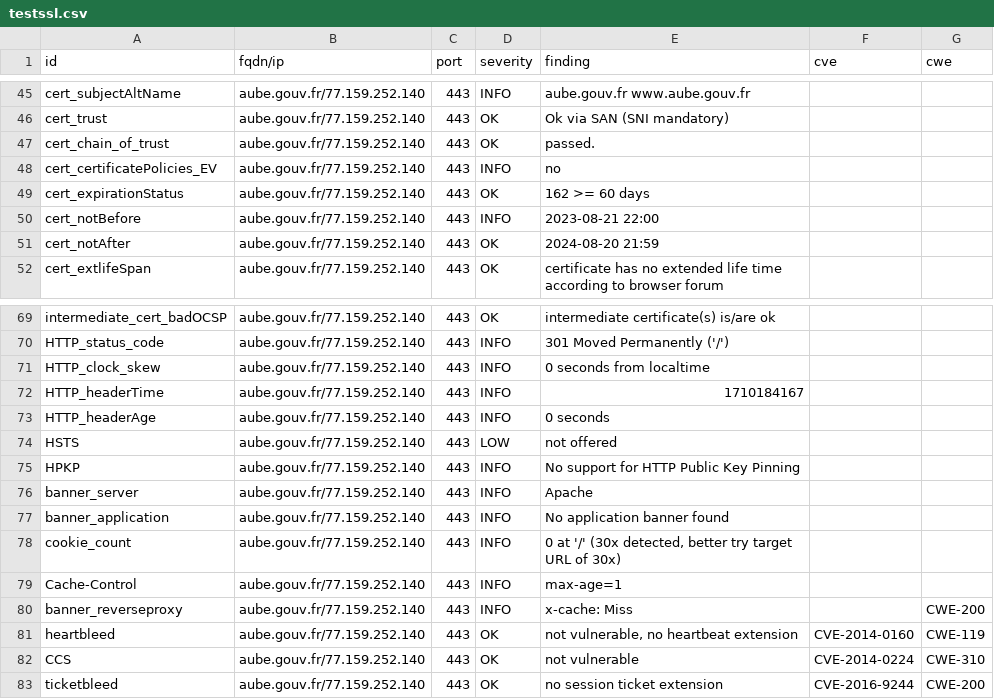
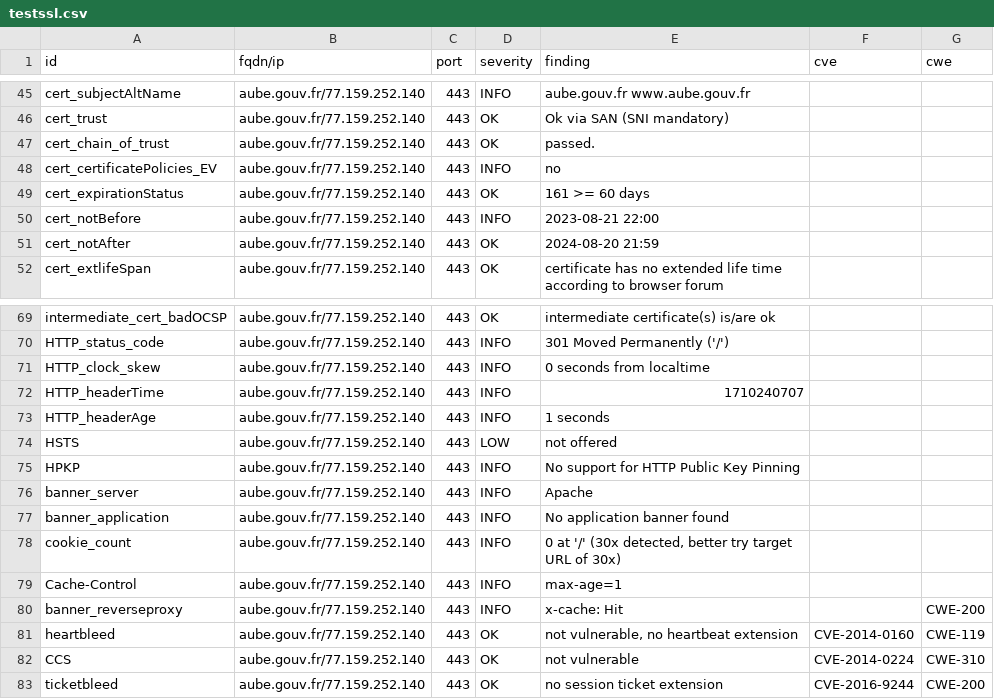
Before and after one commit to GKO-org/dashlordPrd1, a CSV file: results/aHR0cHM6Ly9hdWJlLmdvdXYuZnI=/testssl.csv, drawn as a sheet; only a part is shown, gaps mark what is left out.

```diff
--- a/results/aHR0cHM6Ly9hdWJlLmdvdXYuZnI=/testssl.csv
+++ b/results/aHR0cHM6Ly9hdWJlLmdvdXYuZnI=/testssl.csv
@@ -48,3 +48,3 @@
 "cert_certificatePolicies_EV","aube.gouv.fr/77.159.252.140","443","INFO","no","",""
-"cert_expirationStatus","aube.gouv.fr/77.159.252.140","443","OK","162 >= 60 days","",""
+"cert_expirationStatus","aube.gouv.fr/77.159.252.140","443","OK","161 >= 60 days","",""
 "cert_notBefore","aube.gouv.fr/77.159.252.140","443","INFO","2023-08-21 22:00","",""
@@ -71,4 +71,4 @@
 "HTTP_clock_skew","aube.gouv.fr/77.159.252.140","443","INFO","0 seconds from localtime","",""
-"HTTP_headerTime","aube.gouv.fr/77.159.252.140","443","INFO","1710184167","",""
-"HTTP_headerAge","aube.gouv.fr/77.159.252.140","443","INFO","0 seconds","",""
+"HTTP_headerTime","aube.gouv.fr/77.159.252.140","443","INFO","1710240707","",""
+"HTTP_headerAge","aube.gouv.fr/77.159.252.140","443","INFO","1 seconds","",""
 "HSTS","aube.gouv.fr/77.159.252.140","443","LOW","not offered","",""
@@ -79,3 +79,3 @@
 "Cache-Control","aube.gouv.fr/77.159.252.140","443","INFO","max-age=1","",""
-"banner_reverseproxy","aube.gouv.fr/77.159.252.140","443","INFO","x-cache: Miss","","CWE-200"
+"banner_reverseproxy","aube.gouv.fr/77.159.252.140","443","INFO","x-cache: Hit","","CWE-200"
 "heartbleed","aube.gouv.fr/77.159.252.140","443","OK","not vulnerable, no heartbeat extension","CVE-2014-0160","CWE-119"
```
Also changed, not shown: 8 other files.
